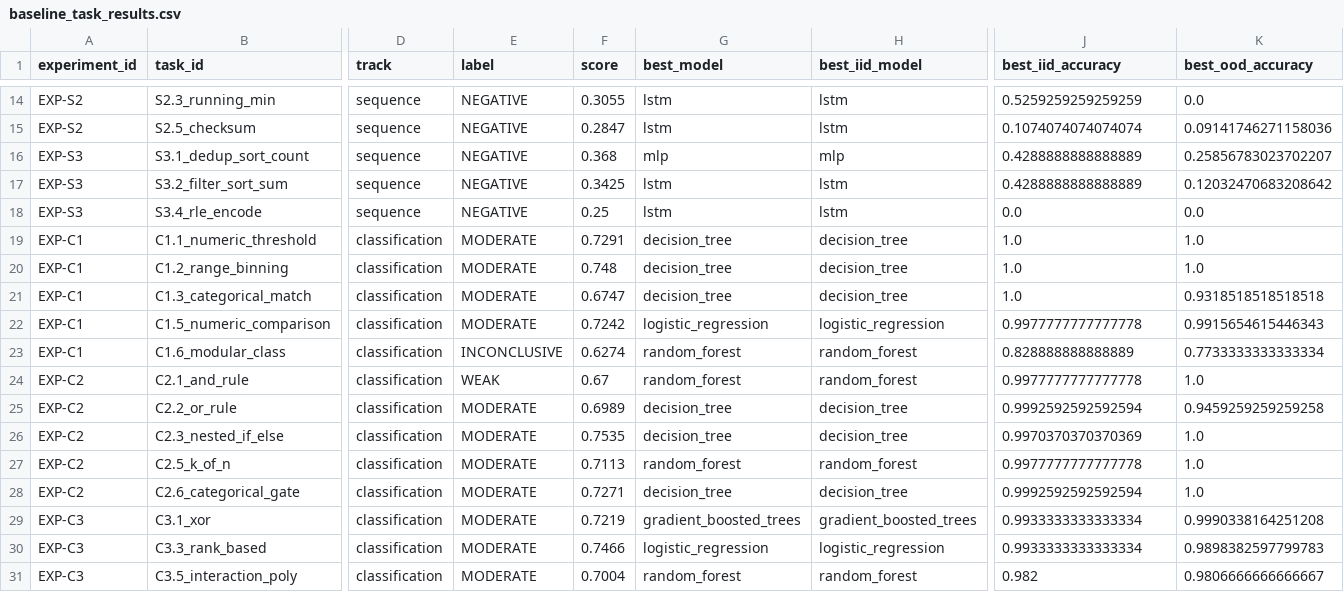
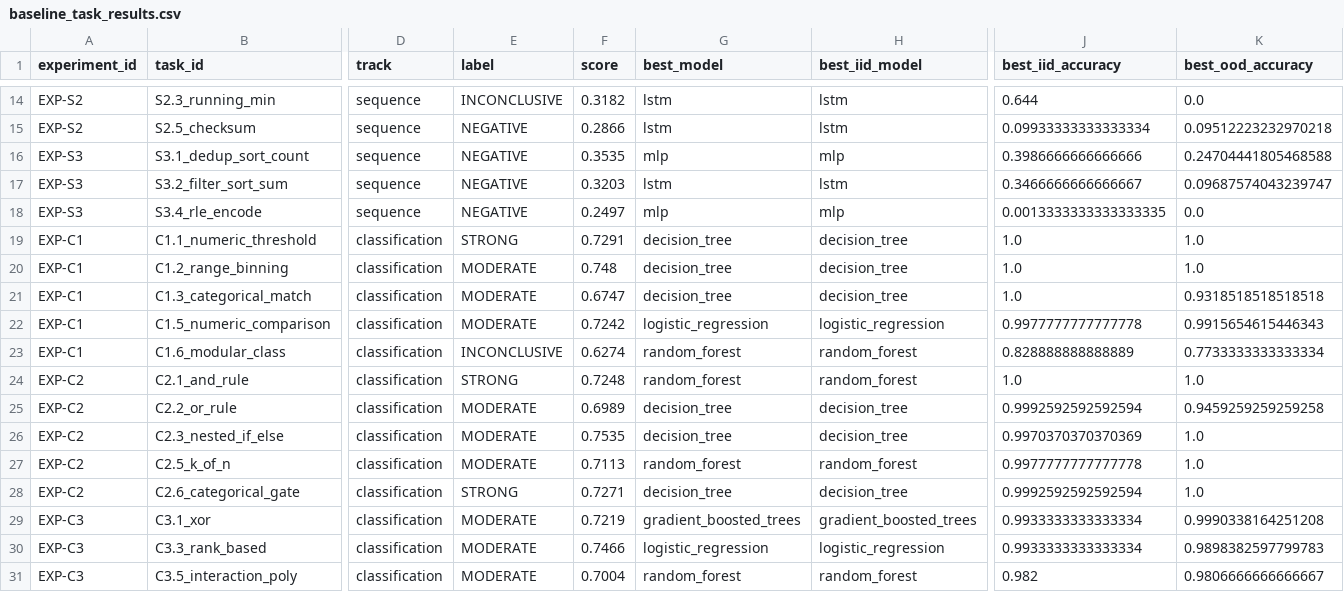
Before and after one commit to KaustubhLall/algorithmic-solvability-experiment, a CSV file: output/publication_assets/data/baseline_task_results.csv, drawn as a sheet; only a part is shown, gaps mark what is left out; the diff covers the shown part only; the diff names each change by its address in the sheet, - before the commit and + after, or states it on an @@ line.

```diff
--- a/output/publication_assets/data/baseline_task_results.csv
+++ b/output/publication_assets/data/baseline_task_results.csv
-E14 (label): NEGATIVE
+E14 (label): INCONCLUSIVE
-F14 (score): 0.3055
+F14 (score): 0.3182
-J14 (best_iid_accuracy): 0.5259259259259259
+J14 (best_iid_accuracy): 0.644
-F15 (score): 0.2847
+F15 (score): 0.2866
-J15 (best_iid_accuracy): 0.1074074074074074
+J15 (best_iid_accuracy): 0.09933333333333334
-K15 (best_ood_accuracy): 0.09141746271158036
+K15 (best_ood_accuracy): 0.09512223232970218
-F16 (score): 0.368
+F16 (score): 0.3535
-J16 (best_iid_accuracy): 0.4288888888888889
+J16 (best_iid_accuracy): 0.3986666666666666
-K16 (best_ood_accuracy): 0.25856783023702207
+K16 (best_ood_accuracy): 0.24704441805468588
-F17 (score): 0.3425
+F17 (score): 0.3203
-J17 (best_iid_accuracy): 0.4288888888888889
+J17 (best_iid_accuracy): 0.3466666666666667
-K17 (best_ood_accuracy): 0.12032470683208642
+K17 (best_ood_accuracy): 0.09687574043239747
-F18 (score): 0.25
+F18 (score): 0.2497
-G18 (best_model): lstm
+G18 (best_model): mlp
-H18 (best_iid_model): lstm
+H18 (best_iid_model): mlp
-J18 (best_iid_accuracy): 0.0
+J18 (best_iid_accuracy): 0.0013333333333333335
-E19 (label): MODERATE
+E19 (label): STRONG
-E24 (label): WEAK
+E24 (label): STRONG
-F24 (score): 0.67
+F24 (score): 0.7248
-J24 (best_iid_accuracy): 0.9977777777777778
+J24 (best_iid_accuracy): 1.0
-E28 (label): MODERATE
+E28 (label): STRONG
```
Also changed, not shown: 31 edited cells elsewhere in this file, output/publication_assets/data/bonus_b1_rule_extraction.csv, output/publication_assets/data/diagnostic_d5_calibrated_labels.csv, 32 other files.
